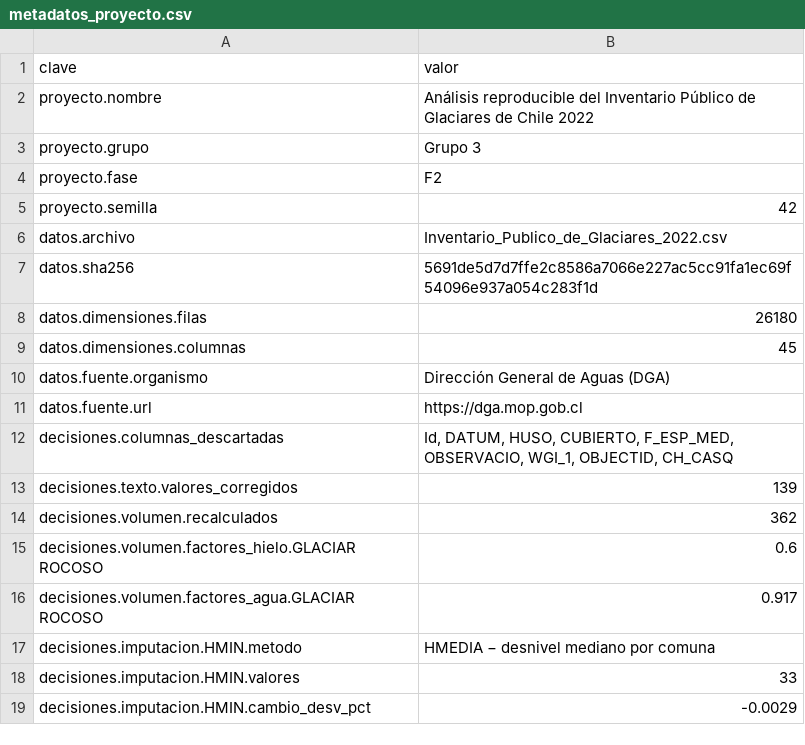
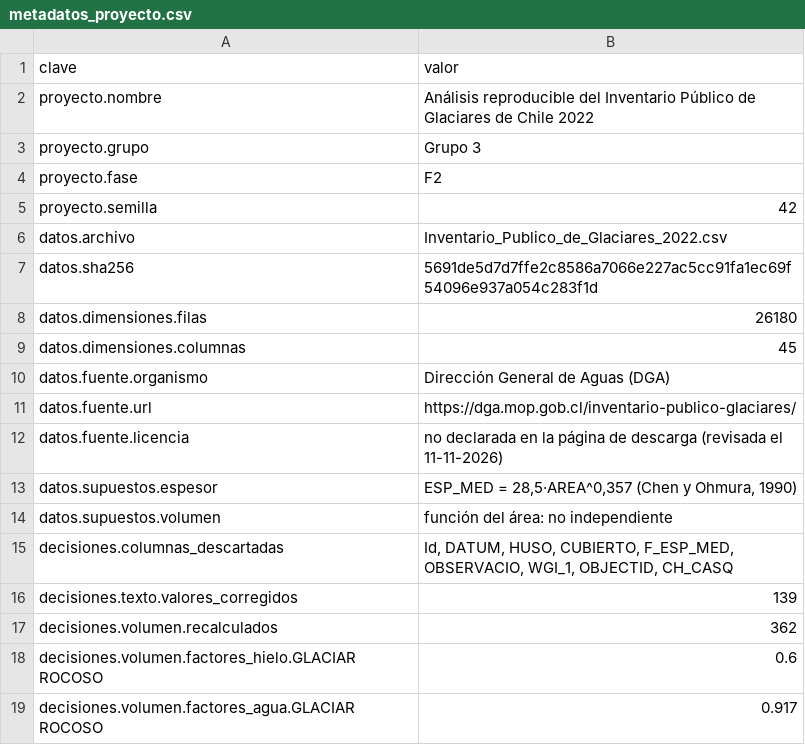
Before and after one commit to fcorreasoto/proyecto-grupo3-mcdi500, a CSV file: docs/metadatos_proyecto.csv, drawn as a sheet; only a part is shown; the shorter side is filled out with more unchanged rows.

Commit message:
feat: F2 verifica que el espesor y el volumen se estimaron desde el área
Ajuste log-log ESP_MED = a·AREA^b por clasificación: a = 28,46–28,50 y
b = 0,3567–0,3570 (R² ≥ 0,9985), la fórmula de Chen y Ohmura (1990) declarada
en F_ESP_MED. Se registra en la bitácora, en los metadatos (supuestos y
licencia) y en la reflexión técnica. Pregunta acotada en la portada del notebook.

```diff
--- a/docs/metadatos_proyecto.csv
+++ b/docs/metadatos_proyecto.csv
@@ -10,3 +10,6 @@ datos.dimensiones.columnas,45
 datos.fuente.organismo,Dirección General de Aguas (DGA)
-datos.fuente.url,https://dga.mop.gob.cl
+datos.fuente.url,https://dga.mop.gob.cl/inventario-publico-glaciares/
+datos.fuente.licencia,no declarada en la página de descarga (revisada el 11-11-2026)
+datos.supuestos.espesor,"ESP_MED = 28,5·AREA^0,357 (Chen y Ohmura, 1990)"
+datos.supuestos.volumen,función del área: no independiente
 decisiones.columnas_descartadas,"Id, DATUM, HUSO, CUBIERTO, F_ESP_MED, OBSERVACIO, WGI_1, OBJECTID, CH_CASQ"
```
Also changed, not shown: 2 other files.
